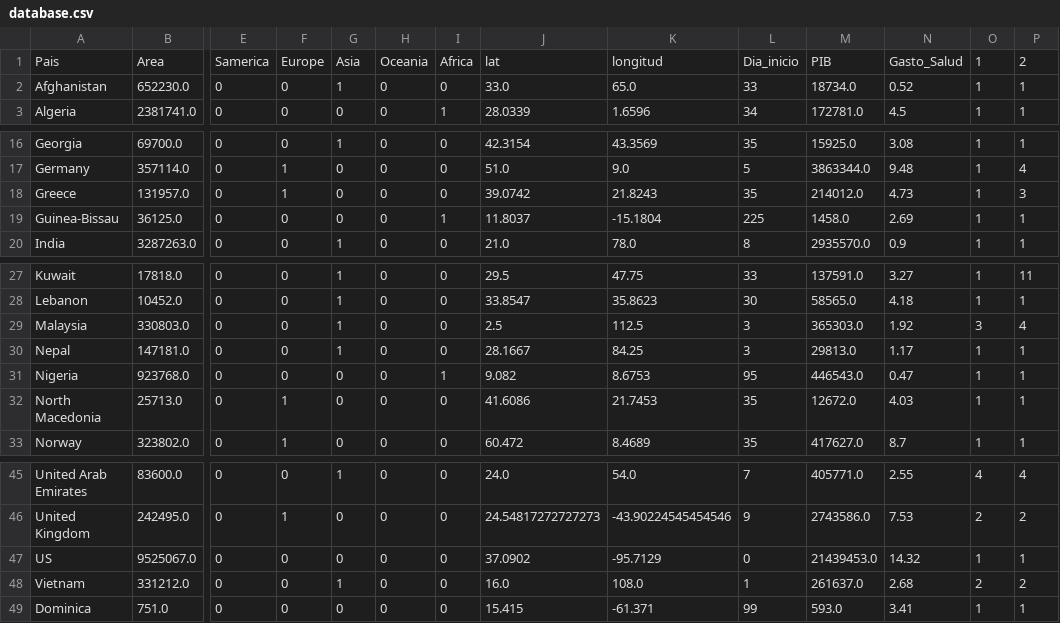
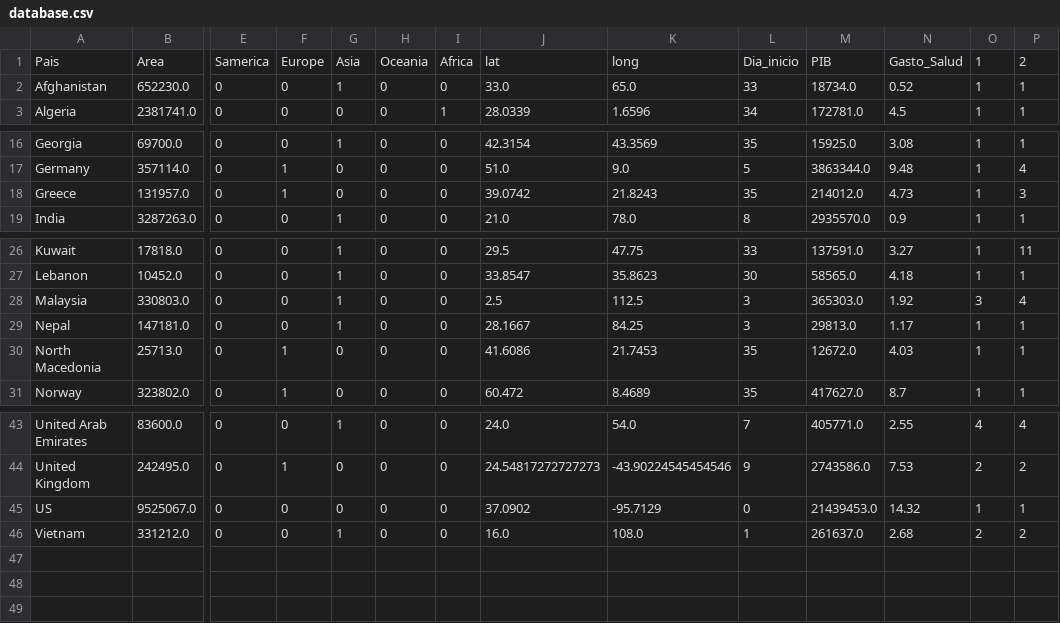
Before and after one commit to felipelewyee/COVID19MEXICOPREDICTIONER, a CSV file: database.csv, drawn as a sheet; only a part is shown, gaps mark what is left out; rows hold the shown columns only; the diff names each change by its address in the sheet, - before the commit and + after, or states it on an @@ line.

Commit message:
Arreglo el bug de Guinea=Guinea-Bissau en el ipynb

```diff
--- a/database.csv
+++ b/database.csv
-K1: longitud
+K1: long
-row 19: Guinea-Bissau | 36125.0 | 0 | 0 | 0 | 0 | 1 | 11.8037 | -15.1804 | 225 | 1458.0 | 2.69 | 1 | 1
-row 31: Nigeria | 923768.0 | 0 | 0 | 0 | 0 | 1 | 9.082 | 8.6753 | 95 | 446543.0 | 0.47 | 1 | 1
-row 49: Dominica | 751.0 | 0 | 0 | 0 | 0 | 0 | 15.415 | -61.371 | 99 | 593.0 | 3.41 | 1 | 1
```
Also changed, not shown: database_prediction.csv, 1 other file.
